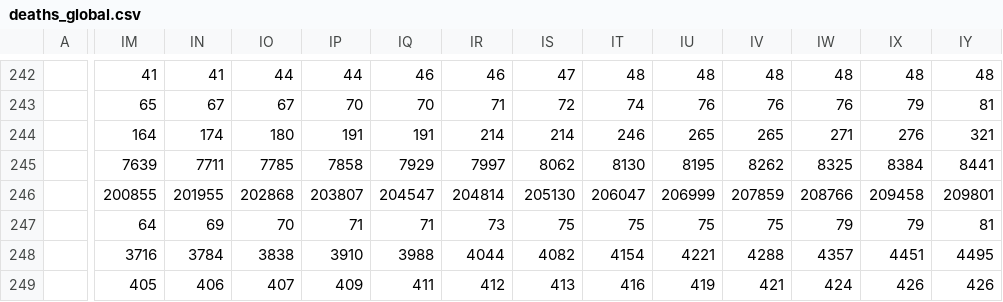
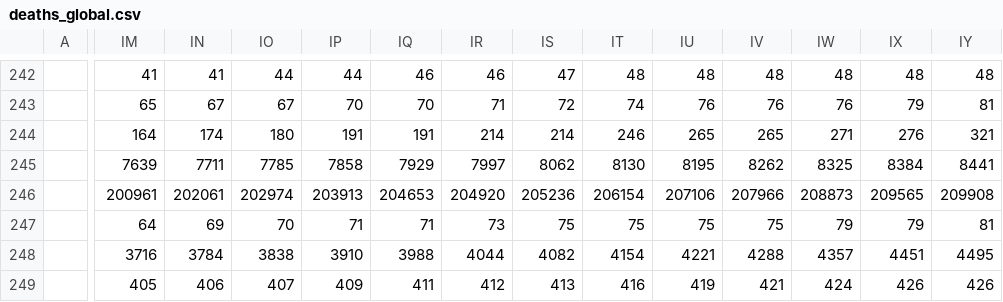
Before and after one commit to nitinai/coronavirus_dash, a CSV file: data/deaths_global.csv, drawn as a sheet; only a part is shown, gaps mark what is left out; the diff covers the shown part only; the diff names each change by its address in the sheet, - before the commit and + after, or states it on an @@ line.

```diff
--- a/data/deaths_global.csv
+++ b/data/deaths_global.csv
-IM246: 200855
+IM246: 200961
-IN246: 201955
+IN246: 202061
-IO246: 202868
+IO246: 202974
-IP246: 203807
+IP246: 203913
-IQ246: 204547
+IQ246: 204653
-IR246: 204814
+IR246: 204920
-IS246: 205130
+IS246: 205236
-IT246: 206047
+IT246: 206154
-IU246: 206999
+IU246: 207106
-IV246: 207859
+IV246: 207966
-IW246: 208766
+IW246: 208873
-IX246: 209458
+IX246: 209565
-IY246: 209801
+IY246: 209908
```
Also changed, not shown: 35 edited cells elsewhere in this file, data/confirmed_global.csv, data/world_latest.csv, 2 other files.
